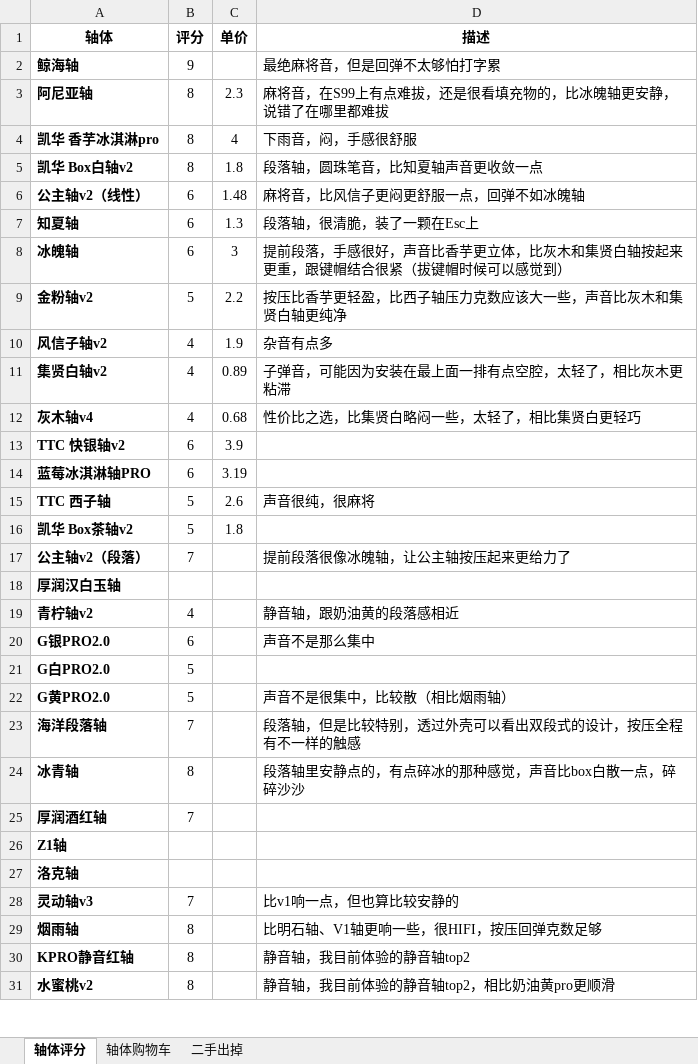
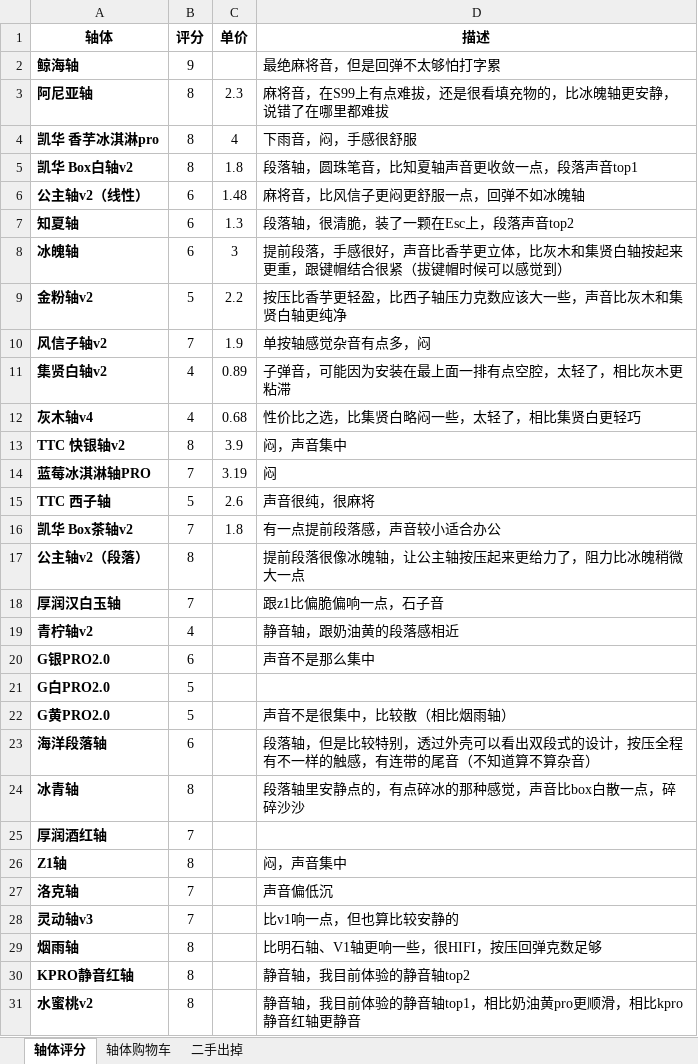
Before and after one commit to curforever/Keyboard, an Excel workbook: 客制化轴体.xlsx, sheet 轴体评分, drawn as a sheet; only a part is shown; values as stored, in another font and other column widths than the file's, no borders; table styles not drawn; the diff covers the shown part only; the diff names each change by its address in the sheet, - before the commit and + after, or states it on an @@ line.

Commit message:
2024.01.22 添加了试轴评价

```diff
--- a/客制化轴体.xlsx (sheet 轴体评分)
+++ b/客制化轴体.xlsx (sheet 轴体评分)
-D5 (描述): 段落轴，圆珠笔音，比知夏轴声音更收敛一点
+D5 (描述): 段落轴，圆珠笔音，比知夏轴声音更收敛一点，段落声音top1
-D7 (描述): 段落轴，很清脆，装了一颗在Esc上
+D7 (描述): 段落轴，很清脆，装了一颗在Esc上，段落声音top2
-B10 (评分): 4
+B10 (评分): 7
-D10 (描述): 杂音有点多
+D10 (描述): 单按轴感觉杂音有点多，闷
-B13 (评分): 6
+B13 (评分): 8
-D13 (描述): (empty)
+D13 (描述): 闷，声音集中
-B14 (评分): 6
+B14 (评分): 7
-D14 (描述): (empty)
+D14 (描述): 闷
-B16 (评分): 5
+B16 (评分): 7
-D16 (描述): (empty)
+D16 (描述): 有一点提前段落感，声音较小适合办公
-B17 (评分): 7
+B17 (评分): 8
-D17 (描述): 提前段落很像冰魄轴，让公主轴按压起来更给力了
+D17 (描述): 提前段落很像冰魄轴，让公主轴按压起来更给力了，阻力比冰魄稍微大一点
-B18 (评分): (empty)
+B18 (评分): 7
-D18 (描述): (empty)
+D18 (描述): 跟z1比偏脆偏响一点，石子音
-B23 (评分): 7
+B23 (评分): 6
-D23 (描述): …样的触感
+D23 (描述): …样的触感，有连带的尾音（不知道算不算杂音）
-B26 (评分): (empty)
+B26 (评分): 8
-D26 (描述): (empty)
+D26 (描述): 闷，声音集中
-B27 (评分): (empty)
+B27 (评分): 7
-D27 (描述): (empty)
+D27 (描述): 声音偏低沉
-D31 (描述): 静音轴，我目前体验的静音轴top2，相比奶油黄pro更顺滑
+D31 (描述): 静音轴，我目前体验的静音轴top1，相比奶油黄pro更顺滑，相比kpro静音红轴更静音
```
Also changed, not shown: 2 edited cells elsewhere in this sheet.
